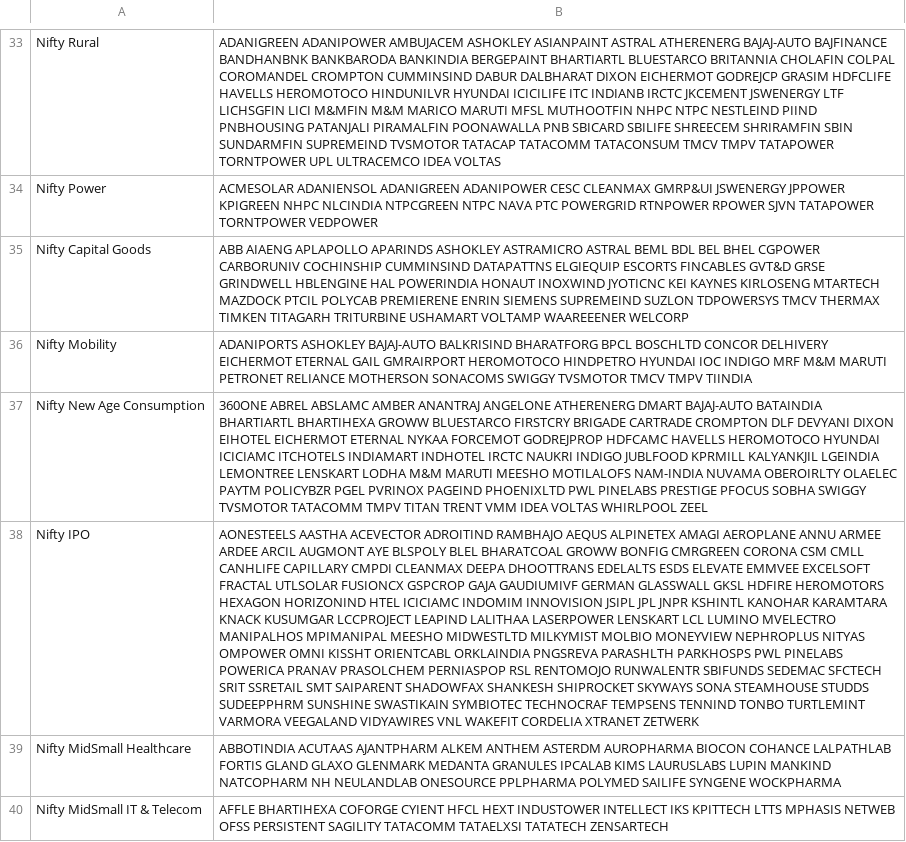
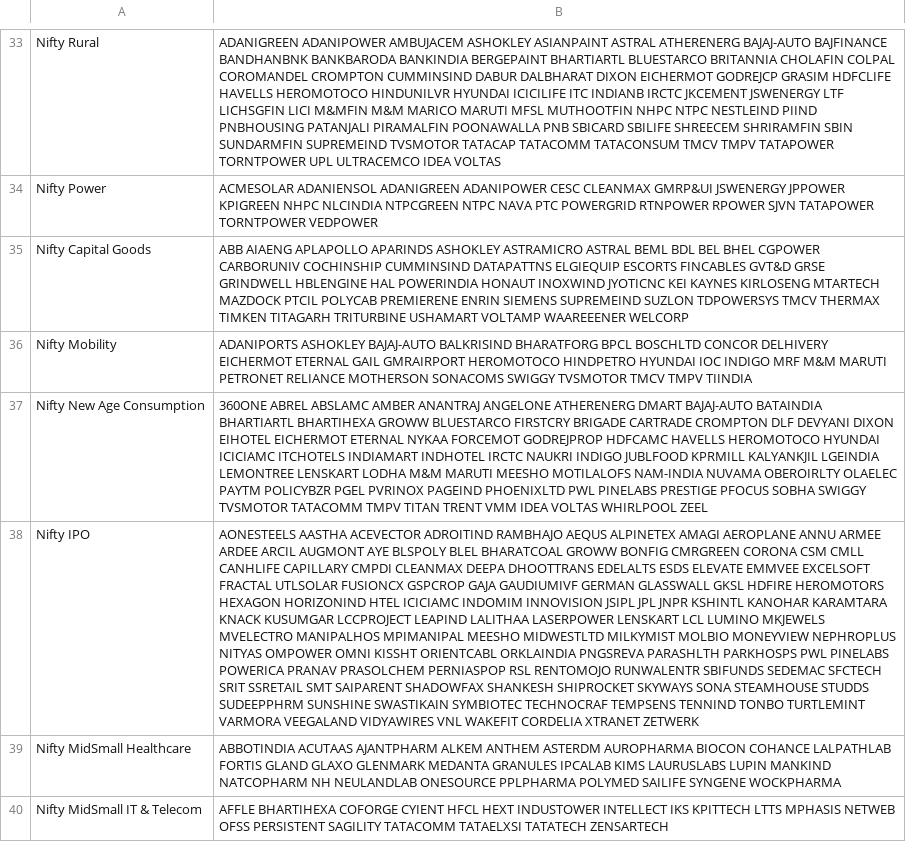
Before and after one commit to hbtipawan/scrn, a CSV file: config/indices.csv, drawn as a sheet; only a part is shown, gaps mark what is left out; the diff names each change by its address in the sheet, - before the commit and + after, or states it on an @@ line.

```diff
--- a/config/indices.csv
+++ b/config/indices.csv
-B38: …LCL LUMINO MVELECTRO MANIPALHOS…
+B38: …LCL LUMINO MKJEWELS MVELECTRO MANIPALHOS…
```
Also changed, not shown: config/fund_info.csv, config/mcap_nse.csv, 49 other files.
